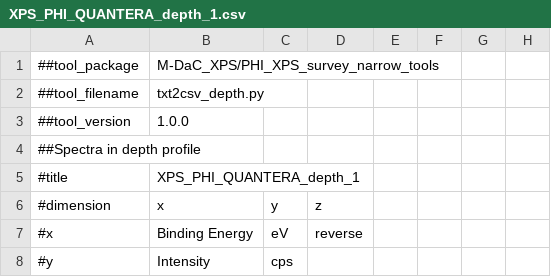
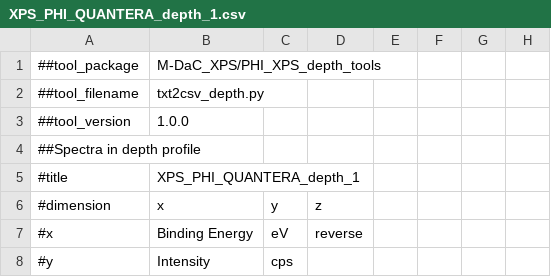
Before and after one commit to nims-dpfc/M-DaC_XPS, a CSV file: result/XPS_PHI_QUANTERA_depth_1/XPS_PHI_QUANTERA_depth_1.csv, drawn as a sheet; only a part is shown; the diff names each change by its address in the sheet, - before the commit and + after, or states it on an @@ line.

Commit message:
depthのpackage名修正

```diff
--- a/result/XPS_PHI_QUANTERA_depth_1/XPS_PHI_QUANTERA_depth_1.csv
+++ b/result/XPS_PHI_QUANTERA_depth_1/XPS_PHI_QUANTERA_depth_1.csv
-B1: M-DaC_XPS/PHI_XPS_survey_narrow_tools
+B1: M-DaC_XPS/PHI_XPS_depth_tools
```
Also changed, not shown: 9 other files.
